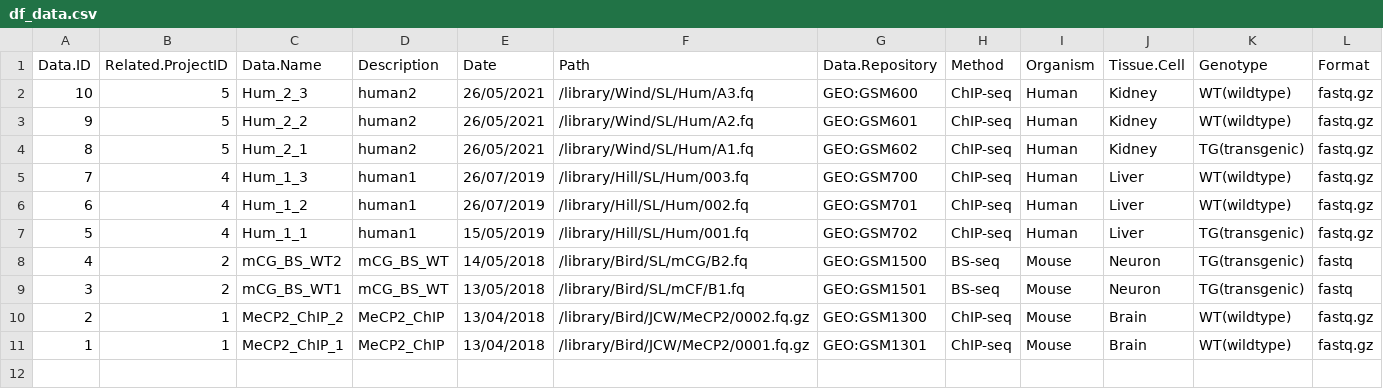
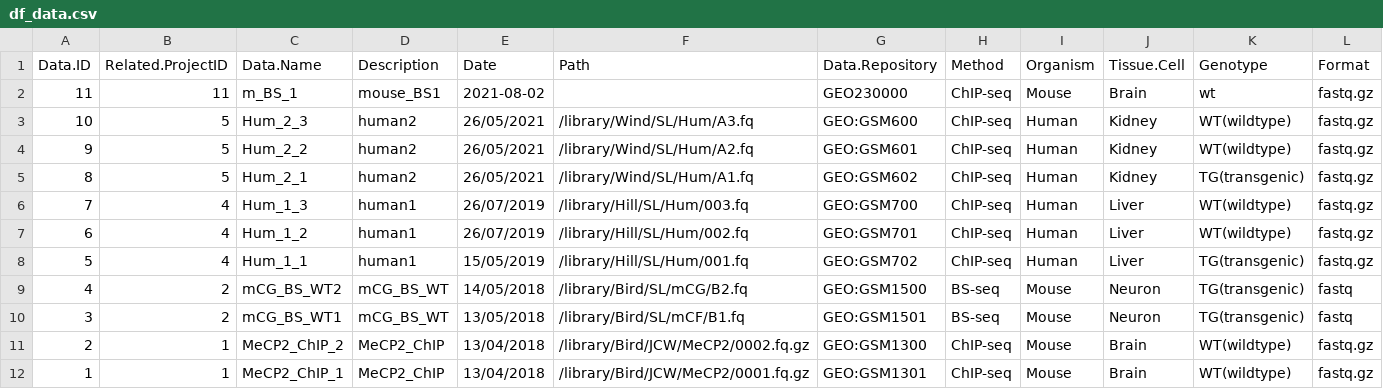
Before and after one commit to MINGYU-XU/LotusRoot, a CSV file: df_data.csv, drawn as a sheet.

```diff
--- a/df_data.csv
+++ b/df_data.csv
@@ -1,2 +1,3 @@
 Data.ID,Related.ProjectID,Data.Name,Description,Date,Path,Data.Repository,Method,Organism,Tissue.Cell,Genotype,Format
+11,11,m_BS_1,mouse_BS1,2021-08-02,"",GEO230000,ChIP-seq,Mouse,Brain,wt,fastq.gz
 10,5,Hum_2_3,human2,26/05/2021,/library/Wind/SL/Hum/A3.fq,GEO:GSM600,ChIP-seq,Human,Kidney,WT(wildtype),fastq.gz
```
Also changed, not shown: df_proj.csv, 3 other files.
